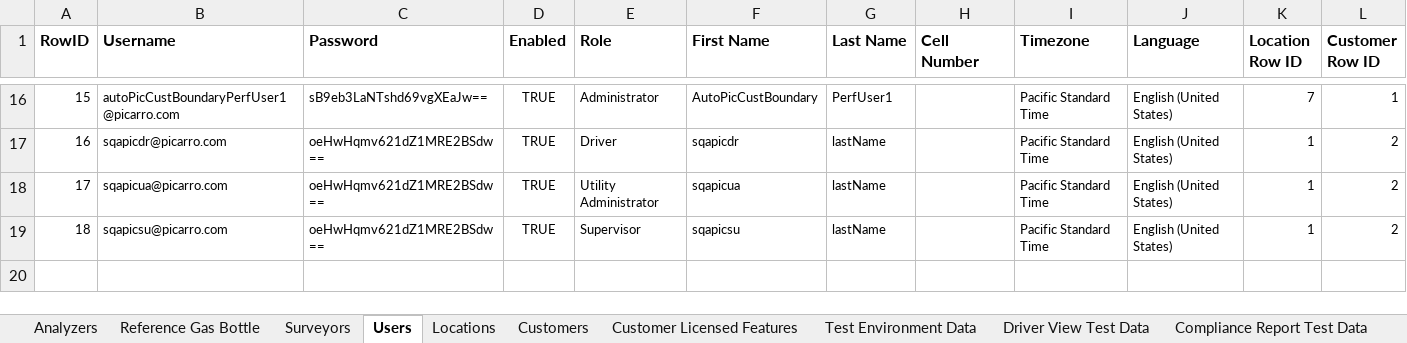
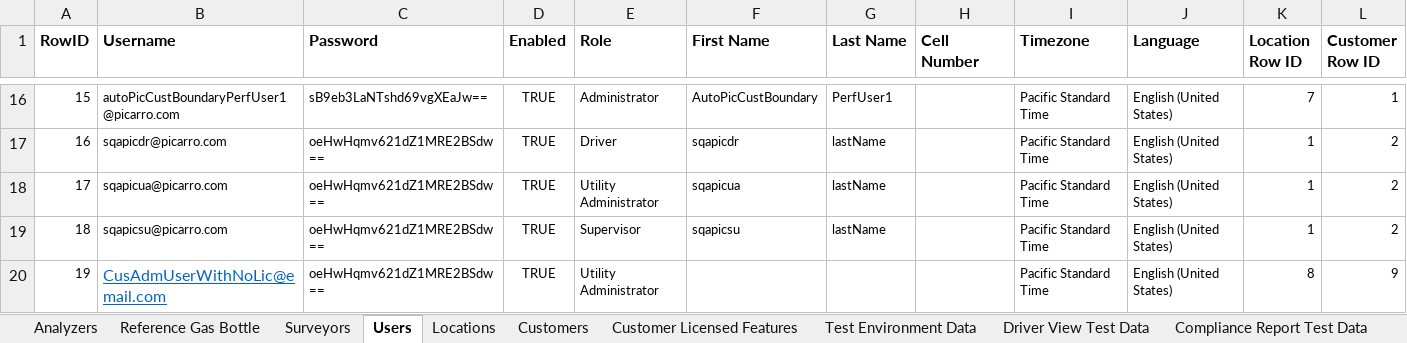
Before and after one commit to SXiang/JUnitWebTest, an Excel workbook: selenium-wd/data/TestCaseData.xlsx, sheet Users, drawn as a sheet; only a part is shown, gaps mark what is left out; values as stored, in another font and other column widths than the file's, no borders; the diff names each change by its address in the sheet, - before the commit and + after, or states it on an @@ line.

```diff
--- a/selenium-wd/data/TestCaseData.xlsx (sheet Users)
+++ b/selenium-wd/data/TestCaseData.xlsx (sheet Users)
+row 20: 19 | CusAdmUserWithNoLic@email.com | oeHwHqmv621dZ1MRE2BSdw== | TRUE | Utility Administrator |  |  |  | Pacific Standard Time | English (United States) | 8 | 9
```
Also changed, not shown: sheet Locations, sheet Test Environment Data, sheet Surveyors, sheet Analyzers, sheet Customers.
